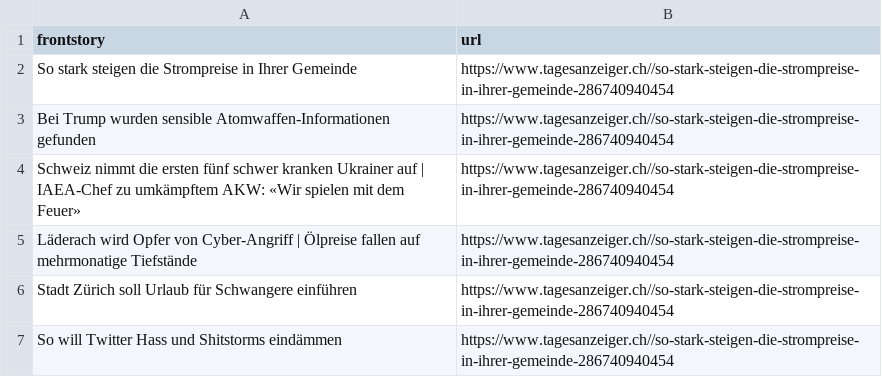
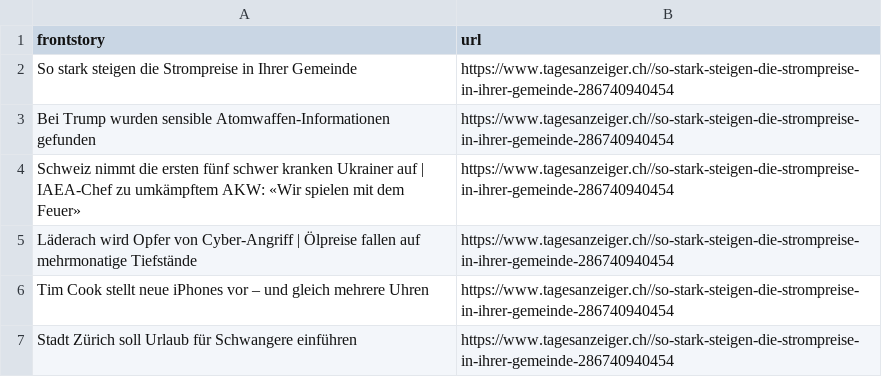
Before and after one commit to ErichBuergler/automatic-scraper-tagesanzeiger, a CSV file: tagesanzeiger.csv, drawn as a sheet; removed rows and columns are numbered as before the commit, all else as after; the diff names each change by its address in the sheet, - before the commit and + after, or states it on an @@ line.

```diff
--- a/tagesanzeiger.csv
+++ b/tagesanzeiger.csv
+row 6: Tim Cook stellt neue iPhones vor – und gleich mehrere Uhren | https://www.tagesanzeiger.ch//so-stark-steigen-die-strompreise-in-ihrer-gemeinde-286740940454
-row 7: So will Twitter Hass und Shitstorms eindämmen | https://www.tagesanzeiger.ch//so-stark-steigen-die-strompreise-in-ihrer-gemeinde-286740940454
```
